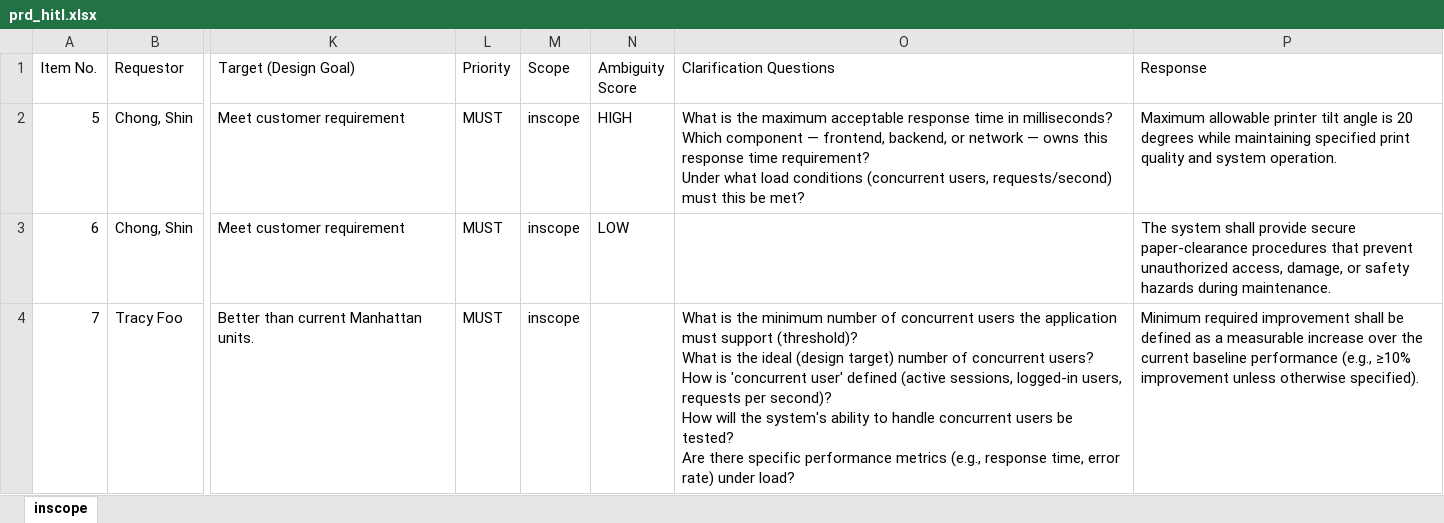
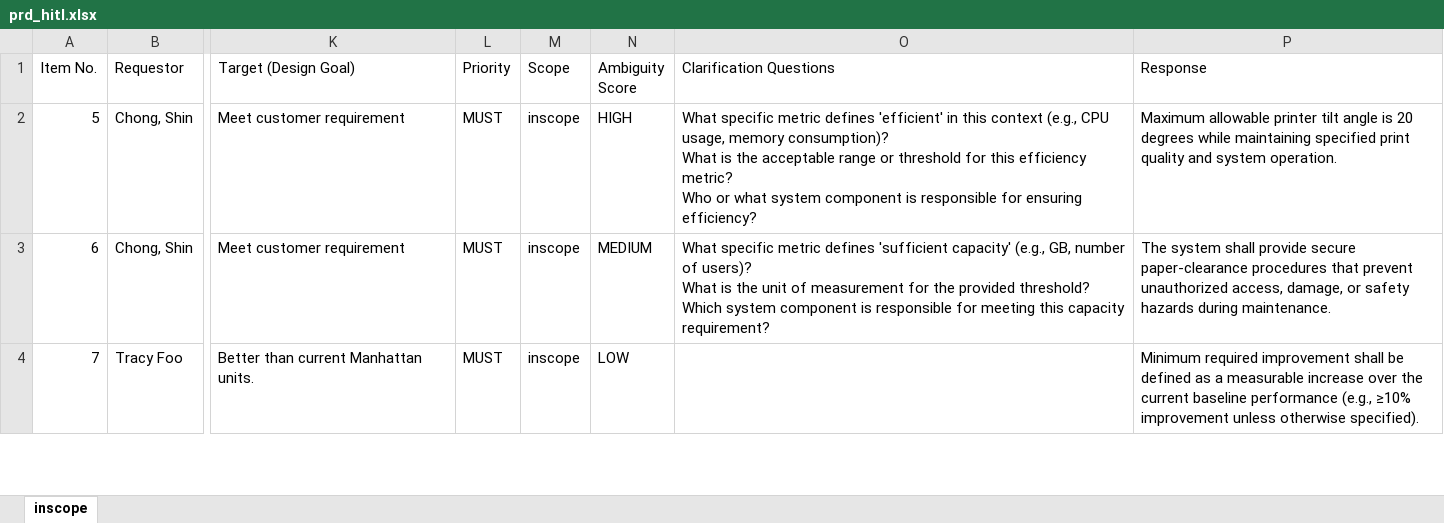
Before and after one commit to vijayasaradhi95/AAVA-HPPRINT, an Excel workbook: output/prd_hitl.xlsx, sheet inscope, drawn as a sheet; only a part is shown, gaps mark what is left out; values as stored, in another font and other column widths than the file's, no borders; ↵ is a line break in a cell; the diff covers the shown part only; the diff names each change by its address in the sheet, - before the commit and + after, or states it on an @@ line.

Commit message:
Update output/prd_hitl.xlsx

```diff
--- a/output/prd_hitl.xlsx (sheet inscope)
+++ b/output/prd_hitl.xlsx (sheet inscope)
-O2 (Clarification Questions): What is the maximum acceptable response time in milliseconds? ↵ Which component — frontend, backend, or network — owns this response time requirement? ↵ Under what load conditions (concurrent users, requests/second) must this be met?
+O2 (Clarification Questions): What specific metric defines 'efficient' in this context (e.g., CPU usage, memory consumption)? ↵ What is the acceptable range or threshold for this efficiency metric? ↵ Who or what system component is responsible for ensuring efficiency?
-N3 (Ambiguity Score): LOW
+N3 (Ambiguity Score): MEDIUM
-O3 (Clarification Questions): (empty)
+O3 (Clarification Questions): What specific metric defines 'sufficient capacity' (e.g., GB, number of users)? ↵ What is the unit of measurement for the provided threshold? ↵ Which system component is responsible for meeting this capacity requirement?
-N4 (Ambiguity Score): (empty)
+N4 (Ambiguity Score): LOW
-O4 (Clarification Questions): What is the minimum number of concurrent users the application must support (threshold)? ↵ What is the ideal (design target) number of concurrent users? ↵ How is 'concurrent user' defined (active sessions, logged-in users, requests per second)? ↵ How will the system's ability to handle concurrent users be tested? ↵ Are there specific performance metrics (e.g., response time, error rate) under load?
+O4 (Clarification Questions): (empty)
```
Also changed, not shown: 34 edited cells elsewhere in this sheet.
